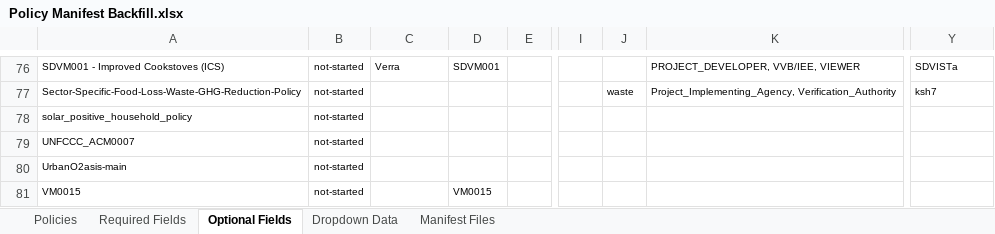
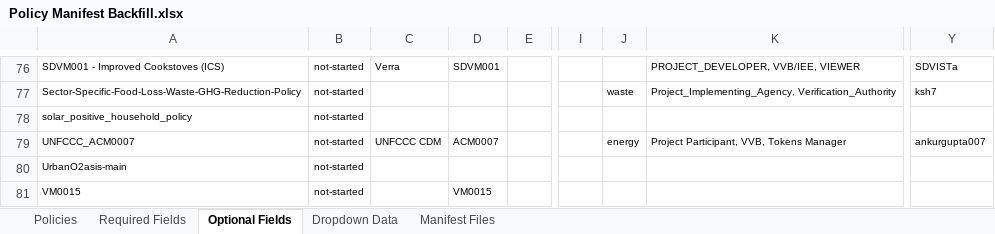
Before and after one commit to swidnikk/guardian, an Excel workbook: Methodology Library/Policy Manifest Backfill.xlsx, sheet Optional Fields, drawn as a sheet; only a part is shown, gaps mark what is left out; values as stored, in another font and other column widths than the file's, no borders; charts and pictures and table styles not drawn; the diff names each change by its address in the sheet, - before the commit and + after, or states it on an @@ line.

```diff
--- a/Methodology Library/Policy Manifest Backfill.xlsx (sheet Optional Fields)
+++ b/Methodology Library/Policy Manifest Backfill.xlsx (sheet Optional Fields)
-C79: (empty)
+C79: UNFCCC CDM
-D79: (empty)
+D79: ACM0007
-J79: (empty)
+J79: energy
-K79: (empty)
+K79: Project Participant, VVB, Tokens Manager
-Y79: (empty)
+Y79: ankurgupta007
```
Also changed, not shown: sheet Required Fields, sheet Policies, 1 other file.
